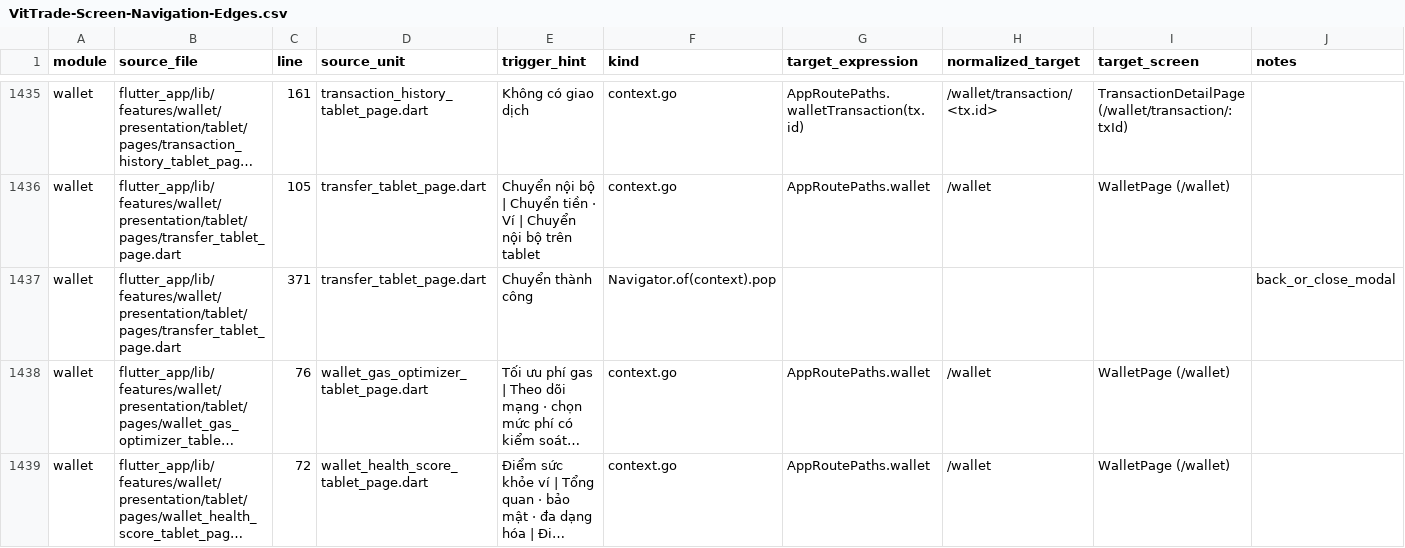
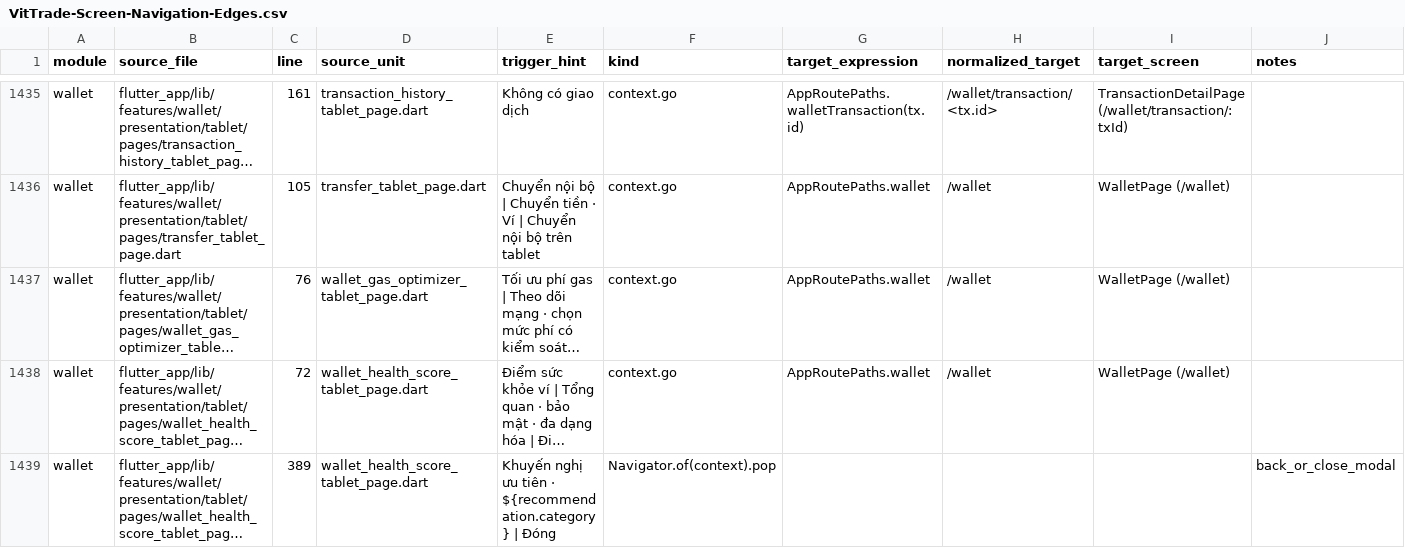
Before and after one commit to LonelyTraderBay/vittrade-flutter, a CSV file: docs/02_FLUTTER_MIGRATION/audits/VitTrade-Screen-Navigation-Edges.csv, drawn as a sheet; only a part is shown, gaps mark what is left out; the shorter side is filled out with more unchanged rows; long unchanged cells end in …; the diff names each change by its address in the sheet, - before the commit and + after, or states it on an @@ line.

Commit message:
Đợt bổ test 2 — nhóm b/c: route tham số tablet, batch web, tương tác còn lại
Coverage 91.43% → ~91.5% local; regen artifact navigation-edge (batch test
route tham số làm edges mới). Các nhóm test mới:

- 51 route THAM SỐ tablet (trade/markets/wallet/dca/p2p/arena: id mẫu) —
  phủ nhánh _requiredParam + builder của tablet_route_tree
- 2 batch WEB cho root route groups earn_staking (45 route) + p2p_orders (6)
- mua crypto tablet: nhập tiền, chọn payment, cuộn tới + bấm CTA mua (thay
  test cũ né tương tác)
- trung tâm an toàn copy: đổi tab qua segmented bar
- markets correlations pane: đổi 3 tab + chip timeframe

Phát hiện cấu trúc (quan trọng cho sàn coverage):
1. Root route_groups (route_groups/*.dart ở gốc router) là legacy wiring cho
   web surface — nhưng web redirect mọi route ngoài auth/home sang
   VitWebUtilityPage nên builders KHÔNG BAO GIỜ chạy trên bất kỳ surface nào
   (phone dùng phone/route_groups, tablet dùng tablet_route_tree). ~350 dòng
   dead-on-all-surfaces.
2. markets_advanced_charts_pane: _tab là final 'indicators' — nhánh drawing
   (71 dòng) là code không thể tới.
3. trade_spacing_tokens: 1.050 const, ~35% không được tham chiếu ở lib (token
   chết từ thời port).
→ Sàn 92% không thể đạt trung thực bằng thêm test; cần quyết định dọn dead
code (route groups legacy + token chết + nhánh drawing) hoặc để floor như nợ
được ghi nhận. Không viết test giả cho code chết.

```diff
--- a/docs/02_FLUTTER_MIGRATION/audits/VitTrade-Screen-Navigation-Edges.csv
+++ b/docs/02_FLUTTER_MIGRATION/audits/VitTrade-Screen-Navigation-Edges.csv
-row 1437: wallet | flutter_app/lib/features/wallet/presentation/tablet/pages/transfer_tablet_page.dart | 371 | transfer_tablet_page.dart | Chuyển thành công | Navigator.of(context).pop |  |  |  | back_or_close_modal
```
Also changed, not shown: 7 other files.
